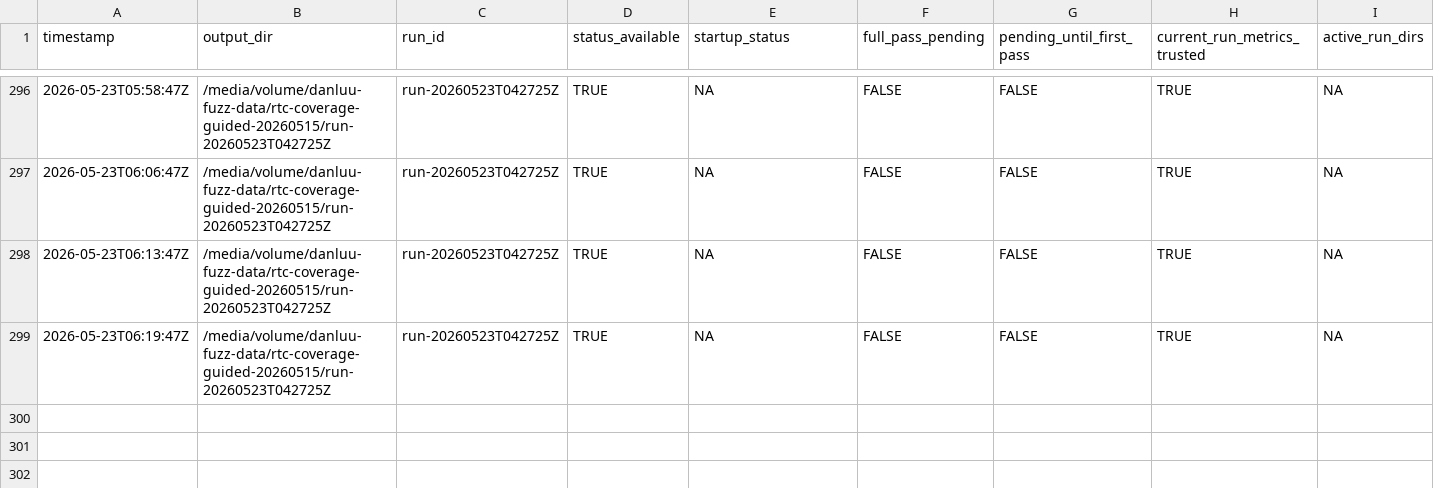
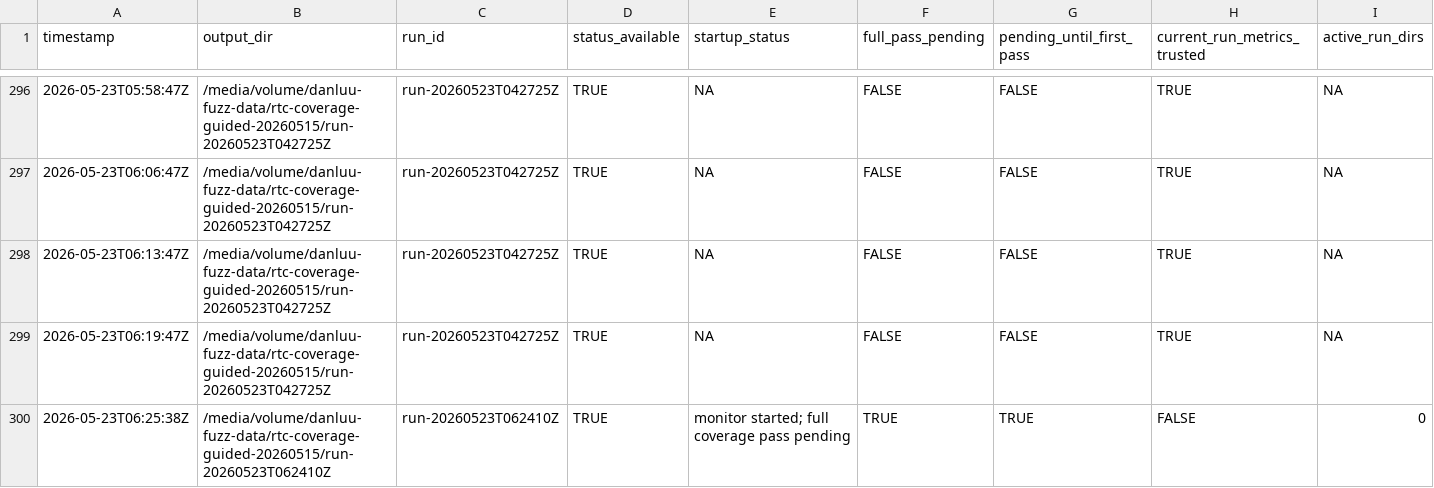
Before and after one commit to danluu/gutenberg, a CSV file: docs/explanations/architecture/rtc-jetstream2-fuzz-trends-20260515/data/current_run_accounting.csv, drawn as a sheet; only a part is shown, gaps mark what is left out; rows hold the shown columns only; the diff names each change by its address in the sheet, - before the commit and + after, or states it on an @@ line.

```diff
--- a/docs/explanations/architecture/rtc-jetstream2-fuzz-trends-20260515/data/current_run_accounting.csv
+++ b/docs/explanations/architecture/rtc-jetstream2-fuzz-trends-20260515/data/current_run_accounting.csv
+row 300: 2026-05-23T06:25:38Z | /media/volume/danluu-fuzz-data/rtc-coverage-guided-20260515/run-20260523T062410Z | run-20260523T062410Z | TRUE | monitor started; full coverage pass pending | TRUE | TRUE | FALSE | 0
```
Also changed, not shown: docs/explanations/architecture/rtc-jetstream2-fuzz-trends-20260515/data/critical_path_blockers.csv, docs/explanations/architecture/rtc-jetstream2-fuzz-trends-20260515/data/critical_path_events.csv, 54 other files.
